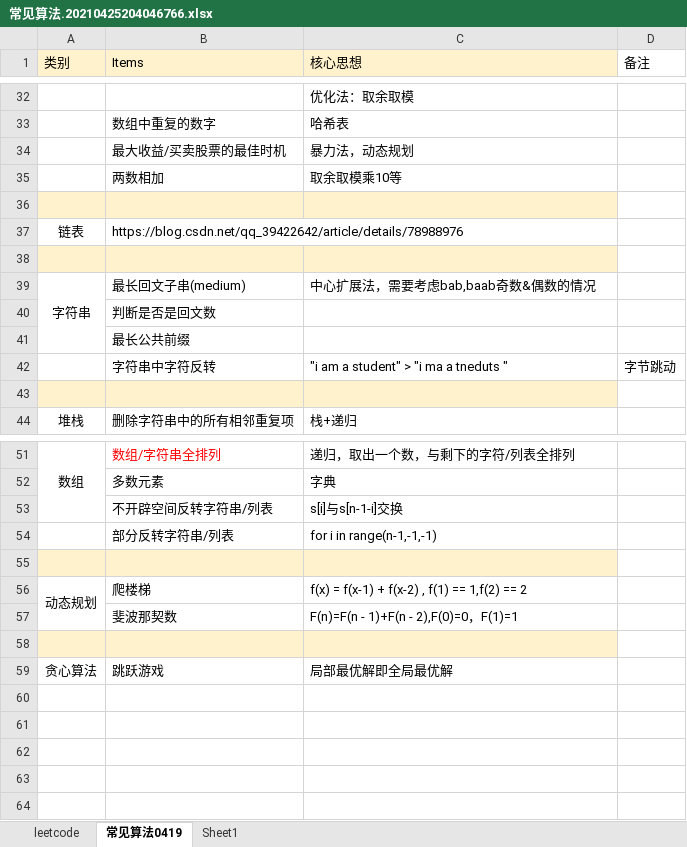
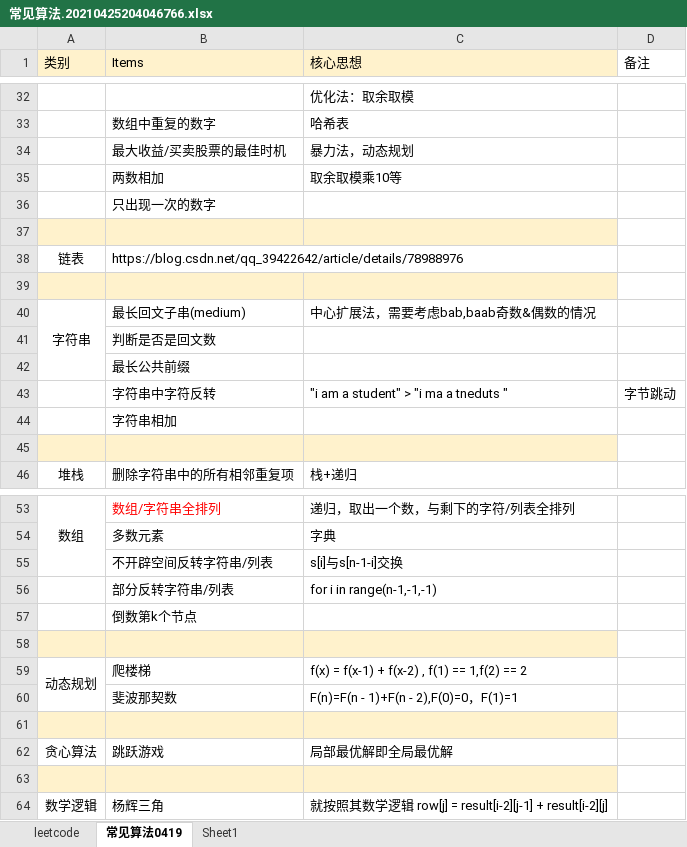
Before and after one commit to tinghe0928/leetcode, an Excel workbook: NewChance/常见算法.20210425204046766.xlsx, sheet 常见算法0419, drawn as a sheet; only a part is shown, gaps mark what is left out; values as stored, in another font and other column widths than the file's, no borders; the diff names each change by its address in the sheet, - before the commit and + after, or states it on an @@ line.

```diff
--- a/NewChance/常见算法.20210425204046766.xlsx (sheet 常见算法0419)
+++ b/NewChance/常见算法.20210425204046766.xlsx (sheet 常见算法0419)
+row 36:  | 只出现一次的数字
+row 44:  | 字符串相加
+row 57:  | 倒数第k个节点
+row 63: (empty)
+row 64: 数学逻辑 | 杨辉三角 | 就按照其数学逻辑 row[j] = result[i-2][j-1] + result[i-2][j]
```
Also changed, not shown: 7 other files.
